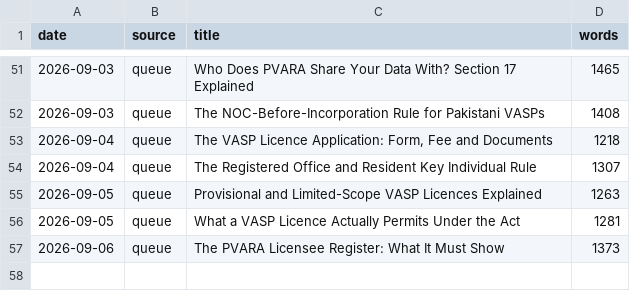
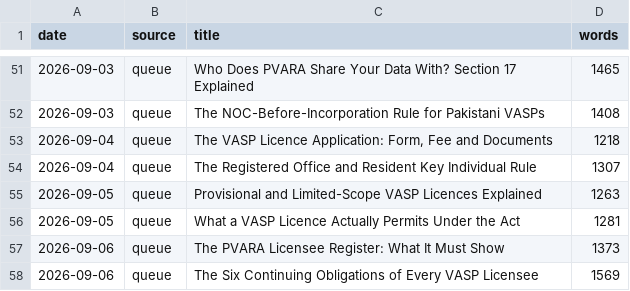
Before and after one commit to coinconnect-pk/coinconnect-pk.github.io, a CSV file: _data/published-log.csv, drawn as a sheet; only a part is shown, gaps mark what is left out.

```diff
--- a/_data/published-log.csv
+++ b/_data/published-log.csv
@@ -57 +57,2 @@ date,source,title,words
 2026-09-06,queue,"The PVARA Licensee Register: What It Must Show",1373
+2026-09-06,queue,"The Six Continuing Obligations of Every VASP Licensee",1569
```
Also changed, not shown: 2 other files.
